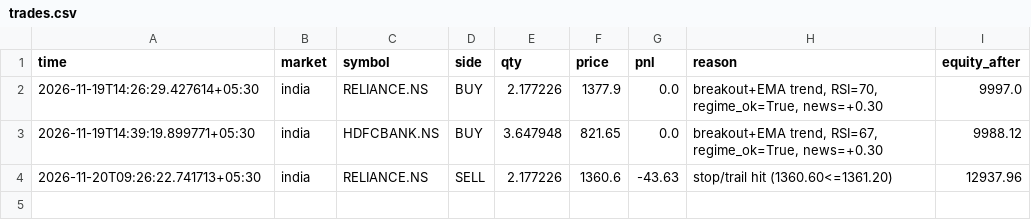
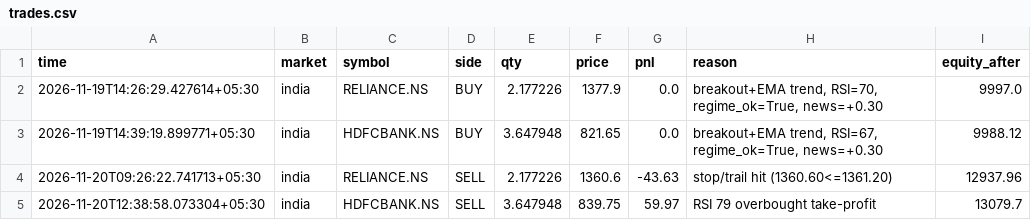
Before and after one commit to tusharghosh66-debug/night-trader, a CSV file: trades.csv, drawn as a sheet; the diff names each change by its address in the sheet, - before the commit and + after, or states it on an @@ line.

```diff
--- a/trades.csv
+++ b/trades.csv
+row 5: 2026-11-20T12:38:58.073304+05:30 | india | HDFCBANK.NS | SELL | 3.647948 | 839.75 | 59.97 | RSI 79 overbought take-profit | 13079.7
```
Also changed, not shown: 4 other files.
